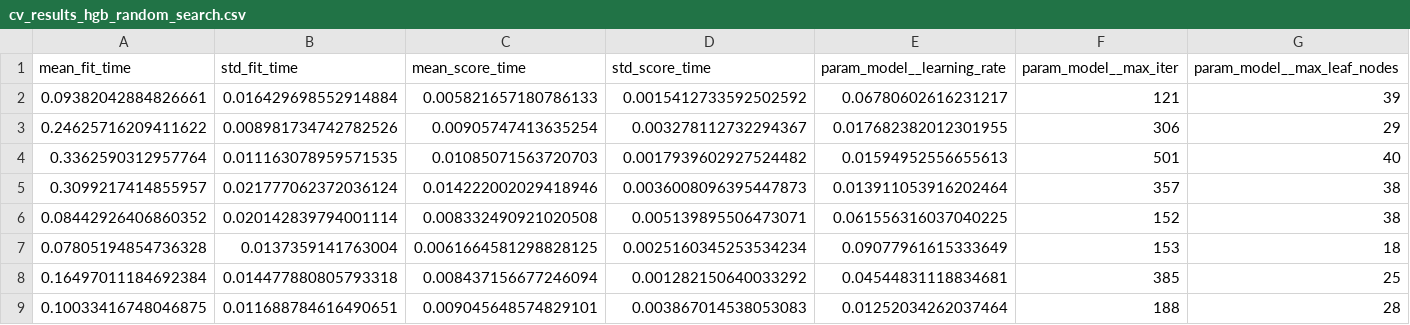
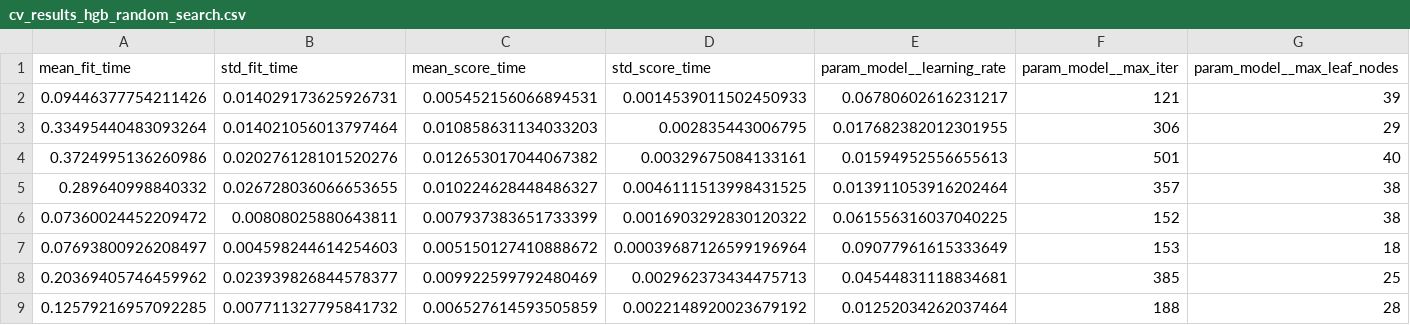
Before and after one commit to Uvlazhnitel/Titanic-Survived-Classification, a CSV file: reports/tuning/cv_results_hgb_random_search.csv, drawn as a sheet; only a part is shown; the diff covers the shown part only; the diff names each change by its address in the sheet, - before the commit and + after, or states it on an @@ line.

```diff
--- a/reports/tuning/cv_results_hgb_random_search.csv
+++ b/reports/tuning/cv_results_hgb_random_search.csv
-A2 (mean_fit_time): 0.09382042884826661
+A2 (mean_fit_time): 0.09446377754211426
-B2 (std_fit_time): 0.016429698552914884
+B2 (std_fit_time): 0.014029173625926731
-C2 (mean_score_time): 0.005821657180786133
+C2 (mean_score_time): 0.005452156066894531
-D2 (std_score_time): 0.0015412733592502592
+D2 (std_score_time): 0.0014539011502450933
-A3 (mean_fit_time): 0.24625716209411622
+A3 (mean_fit_time): 0.33495440483093264
-B3 (std_fit_time): 0.008981734742782526
+B3 (std_fit_time): 0.014021056013797464
-C3 (mean_score_time): 0.00905747413635254
+C3 (mean_score_time): 0.010858631134033203
-D3 (std_score_time): 0.003278112732294367
+D3 (std_score_time): 0.002835443006795
-A4 (mean_fit_time): 0.3362590312957764
+A4 (mean_fit_time): 0.3724995136260986
-B4 (std_fit_time): 0.011163078959571535
+B4 (std_fit_time): 0.020276128101520276
-C4 (mean_score_time): 0.01085071563720703
+C4 (mean_score_time): 0.012653017044067382
-D4 (std_score_time): 0.0017939602927524482
+D4 (std_score_time): 0.00329675084133161
-A5 (mean_fit_time): 0.3099217414855957
+A5 (mean_fit_time): 0.289640998840332
-B5 (std_fit_time): 0.021777062372036124
+B5 (std_fit_time): 0.026728036066653655
-C5 (mean_score_time): 0.014222002029418946
+C5 (mean_score_time): 0.010224628448486327
-D5 (std_score_time): 0.0036008096395447873
+D5 (std_score_time): 0.0046111513998431525
-A6 (mean_fit_time): 0.08442926406860352
+A6 (mean_fit_time): 0.07360024452209472
-B6 (std_fit_time): 0.020142839794001114
+B6 (std_fit_time): 0.00808025880643811
-C6 (mean_score_time): 0.008332490921020508
+C6 (mean_score_time): 0.007937383651733399
-D6 (std_score_time): 0.005139895506473071
+D6 (std_score_time): 0.0016903292830120322
-A7 (mean_fit_time): 0.07805194854736328
+A7 (mean_fit_time): 0.07693800926208497
-B7 (std_fit_time): 0.0137359141763004
+B7 (std_fit_time): 0.004598244614254603
-C7 (mean_score_time): 0.0061664581298828125
+C7 (mean_score_time): 0.005150127410888672
-D7 (std_score_time): 0.0025160345253534234
+D7 (std_score_time): 0.00039687126599196964
-A8 (mean_fit_time): 0.16497011184692384
+A8 (mean_fit_time): 0.20369405746459962
-B8 (std_fit_time): 0.014477880805793318
+B8 (std_fit_time): 0.023939826844578377
-C8 (mean_score_time): 0.008437156677246094
+C8 (mean_score_time): 0.009922599792480469
-D8 (std_score_time): 0.001282150640033292
+D8 (std_score_time): 0.002962373434475713
-A9 (mean_fit_time): 0.10033416748046875
+A9 (mean_fit_time): 0.12579216957092285
-B9 (std_fit_time): 0.011688784616490651
+B9 (std_fit_time): 0.007711327795841732
-C9 (mean_score_time): 0.009045648574829101
+C9 (mean_score_time): 0.006527614593505859
-D9 (std_score_time): 0.003867014538053083
+D9 (std_score_time): 0.0022148920023679192
```
Also changed, not shown: 128 edited cells elsewhere in this file, 2 other files.
